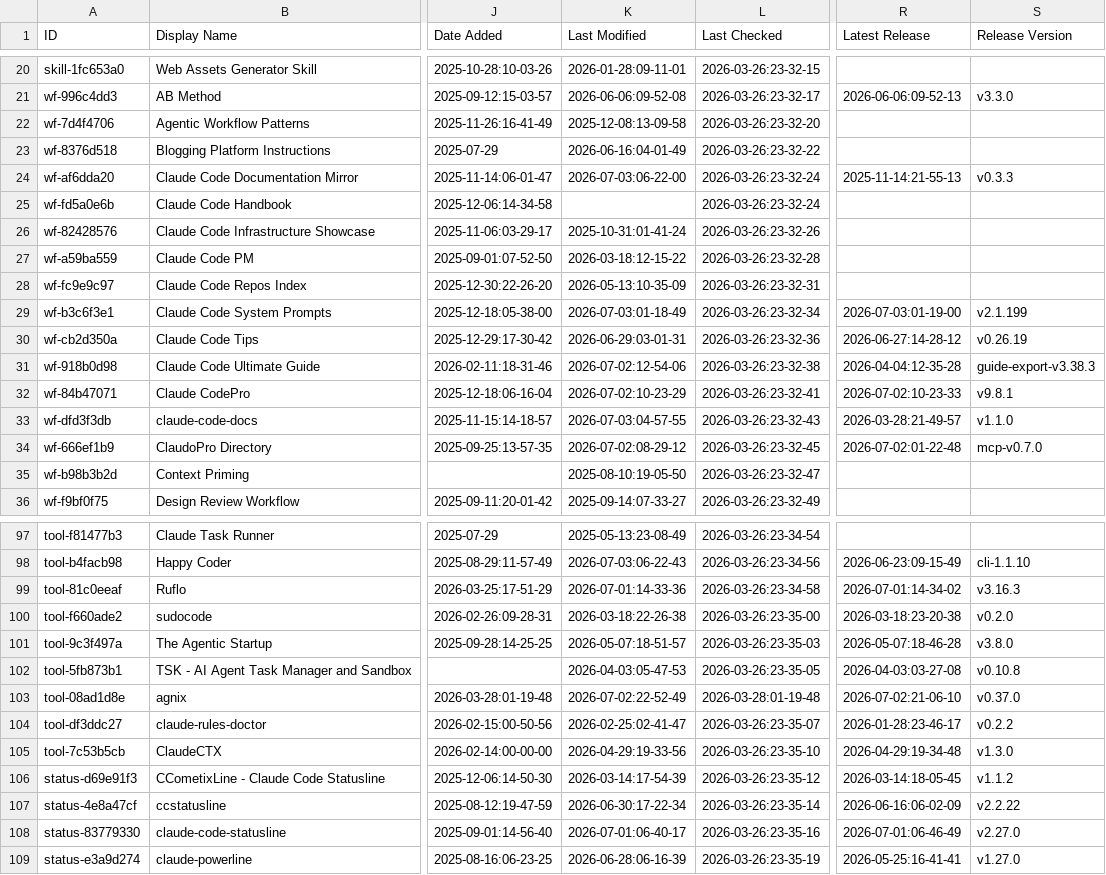
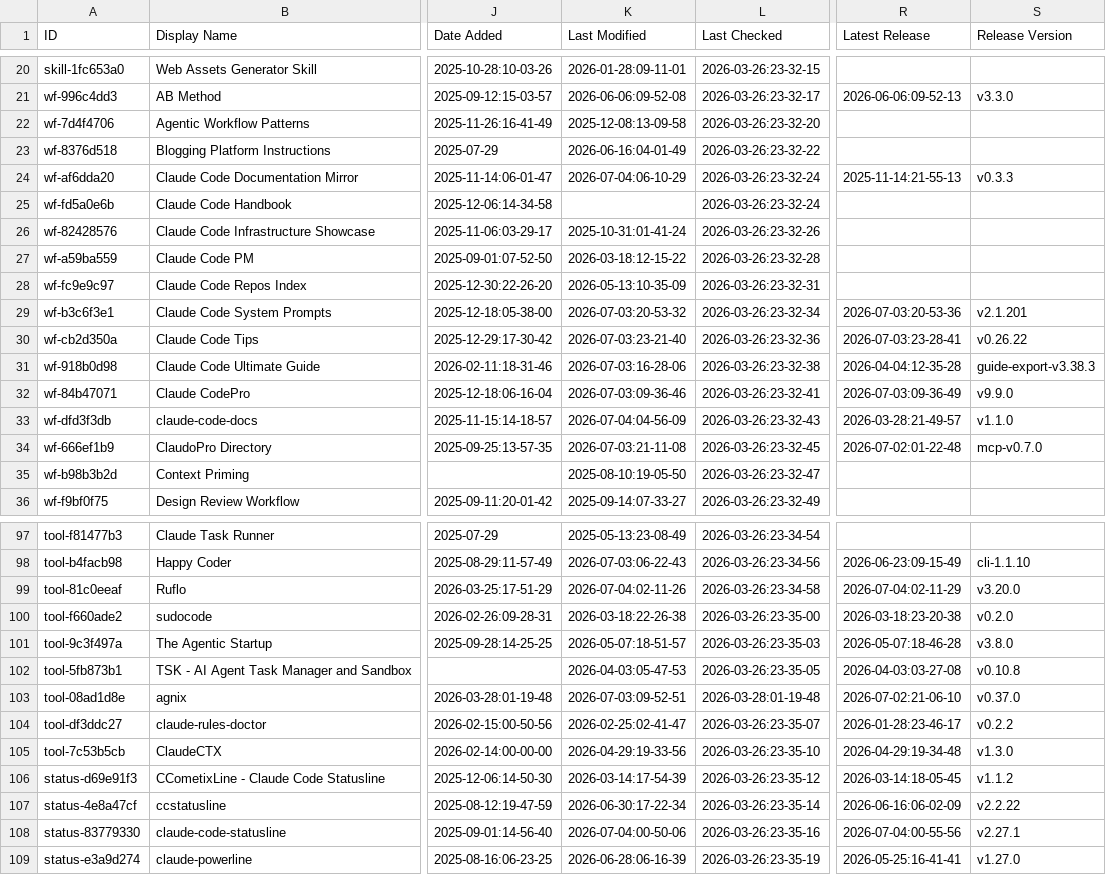
Before and after one commit to nothingtosurprise/awesome-claude-code, a CSV file: THE_RESOURCES_TABLE.csv, drawn as a sheet; only a part is shown, gaps mark what is left out; the diff covers the shown part only; the diff names each change by its address in the sheet, - before the commit and + after, or states it on an @@ line.

```diff
--- a/THE_RESOURCES_TABLE.csv
+++ b/THE_RESOURCES_TABLE.csv
-K24 (Last Modified): 2026-07-03:06-22-00
+K24 (Last Modified): 2026-07-04:06-10-29
-K29 (Last Modified): 2026-07-03:01-18-49
+K29 (Last Modified): 2026-07-03:20-53-32
-R29 (Latest Release): 2026-07-03:01-19-00
+R29 (Latest Release): 2026-07-03:20-53-36
-S29 (Release Version): v2.1.199
+S29 (Release Version): v2.1.201
-K30 (Last Modified): 2026-06-29:03-01-31
+K30 (Last Modified): 2026-07-03:23-21-40
-R30 (Latest Release): 2026-06-27:14-28-12
+R30 (Latest Release): 2026-07-03:23-28-41
-S30 (Release Version): v0.26.19
+S30 (Release Version): v0.26.22
-K31 (Last Modified): 2026-07-02:12-54-06
+K31 (Last Modified): 2026-07-03:16-28-06
-K32 (Last Modified): 2026-07-02:10-23-29
+K32 (Last Modified): 2026-07-03:09-36-46
-R32 (Latest Release): 2026-07-02:10-23-33
+R32 (Latest Release): 2026-07-03:09-36-49
-S32 (Release Version): v9.8.1
+S32 (Release Version): v9.9.0
-K33 (Last Modified): 2026-07-03:04-57-55
+K33 (Last Modified): 2026-07-04:04-56-09
-K34 (Last Modified): 2026-07-02:08-29-12
+K34 (Last Modified): 2026-07-03:21-11-08
-K99 (Last Modified): 2026-07-01:14-33-36
+K99 (Last Modified): 2026-07-04:02-11-26
-R99 (Latest Release): 2026-07-01:14-34-02
+R99 (Latest Release): 2026-07-04:02-11-29
-S99 (Release Version): v3.16.3
+S99 (Release Version): v3.20.0
-K103 (Last Modified): 2026-07-02:22-52-49
+K103 (Last Modified): 2026-07-03:09-52-51
-K108 (Last Modified): 2026-07-01:06-40-17
+K108 (Last Modified): 2026-07-04:00-50-06
-R108 (Latest Release): 2026-07-01:06-46-49
+R108 (Latest Release): 2026-07-04:00-55-56
-S108 (Release Version): v2.27.0
+S108 (Release Version): v2.27.1
```
Also changed, not shown: 27 edited cells elsewhere in this file.
